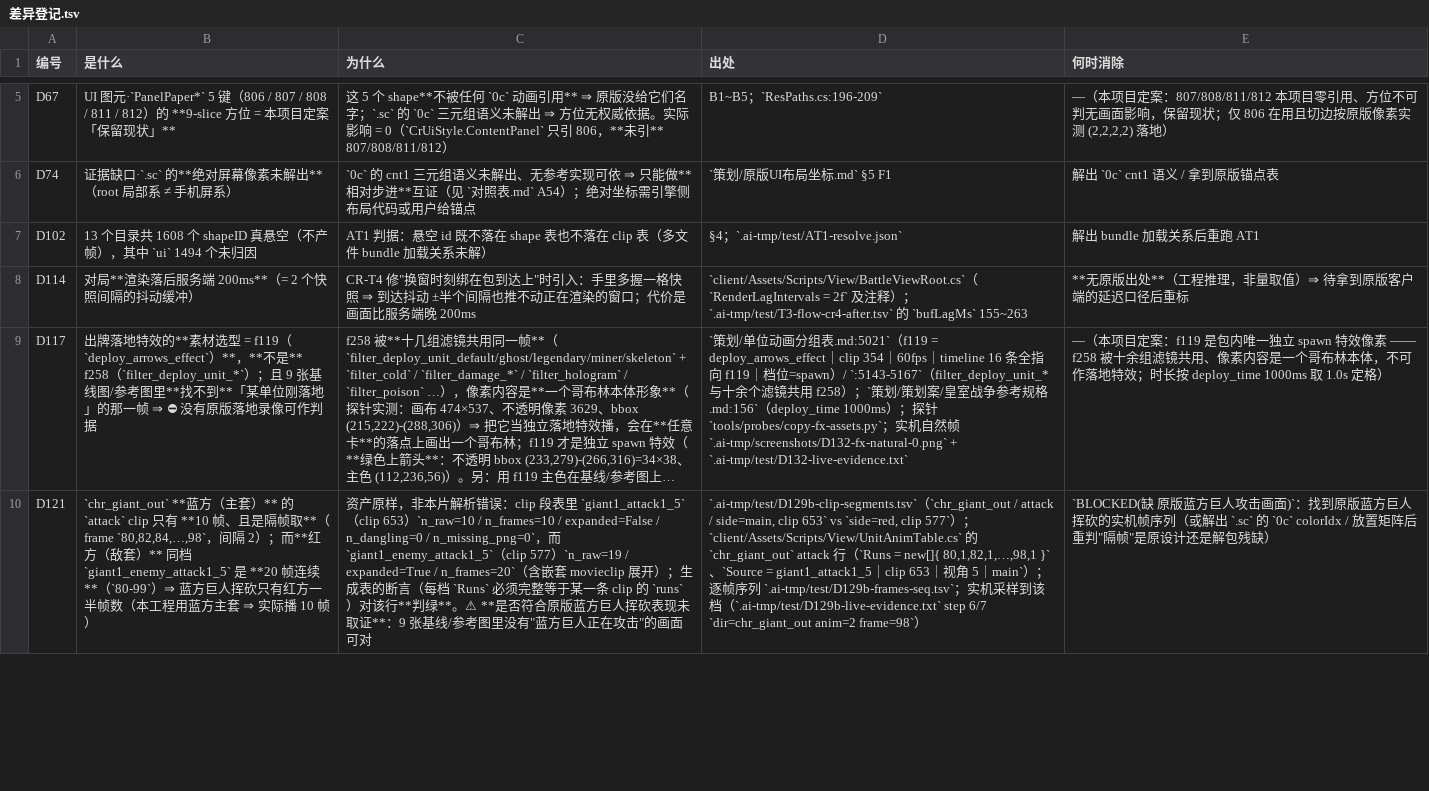
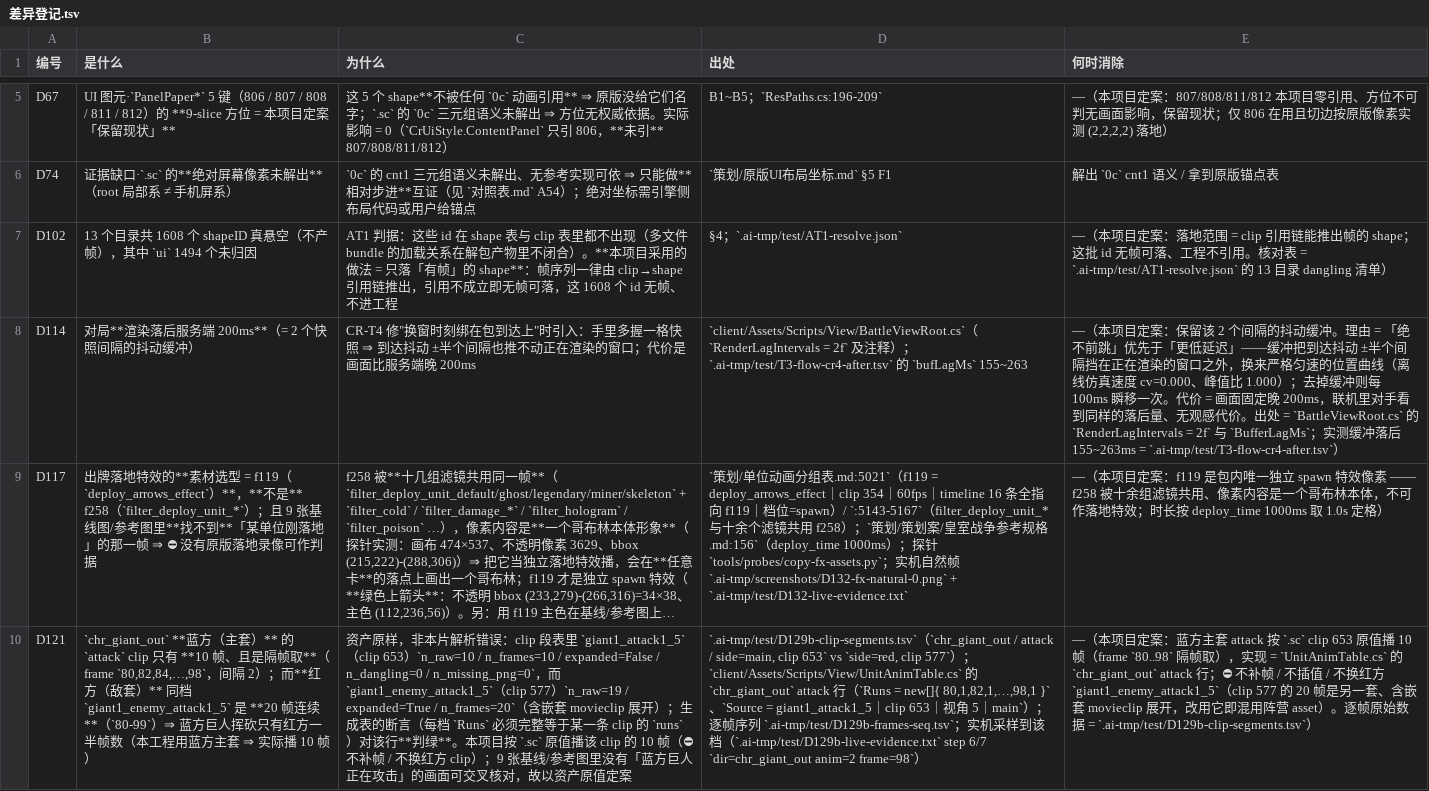
Before and after one commit to qw576483/clover-project-cr, a TSV file: 策划/差异登记.tsv, drawn as a sheet; only a part is shown, gaps mark what is left out; long unchanged cells end in …; the diff covers the shown part only; the diff names each change by its address in the sheet, - before the commit and + after, or states it on an @@ line.

Commit message:
chore(cr): 台账 A 组 9 项收口定案

```diff
--- a/策划/差异登记.tsv
+++ b/策划/差异登记.tsv
-C7 (为什么): AT1 判据：悬空 id 既不落在 shape 表也不落在 clip 表（多文件 bundle 加载关系未解）
+C7 (为什么): AT1 判据：这些 id 在 shape 表与 clip 表里都不出现（多文件 bundle 的加载关系在解包产物里不闭合）。**本项目采用的做法 = 只落「有帧」的 shape**：帧序列一律由 clip→shape 引用链推出，引用不成立即无帧可落，这 1608 个 id 无帧、不进工程
-E7 (何时消除): 解出 bundle 加载关系后重跑 AT1
+E7 (何时消除): —（本项目定案：落地范围 = clip 引用链能推出帧的 shape；这批 id 无帧可落、工程不引用。核对表 = `.ai-tmp/test/AT1-resolve.json` 的 13 目录 dangling 清单）
-E8 (何时消除): **无原版出处**（工程推理，非量取值）⇒ 待拿到原版客户端的延迟口径后重标
+E8 (何时消除): —（本项目定案：保留该 2 个间隔的抖动缓冲。理由 = 「绝不前跳」优先于「更低延迟」——缓冲把到达抖动 ±半个间隔挡在正在渲染的窗口之外，换来严格匀速的位置曲线（离线仿真速度 cv=0.000、峰值比 1.000）；去掉缓冲则每 100ms 瞬移一次。代价 = 画面固定晚 200ms，联机里对手看到同样的落后量、无观感代价。出处 = `BattleViewRoot.cs` 的 `RenderLagIntervals = 2f` 与 `BufferLagMs`；实测缓冲落后 155~263ms = `.ai-tmp/test/T3-flow-cr4-after.tsv`）
-C10 (为什么): …判绿**。⚠ **是否符合原版蓝方巨人挥砍表现未取证**：9 张基线/参考图里没有"蓝方巨人正在攻击"的画面可对
+C10 (为什么): …判绿**。本项目按 `.sc` 原值播该 clip 的 10 帧（⛔ 不补帧 / 不换红方 clip）；9 张基线/参考图里没有「蓝方巨人正在攻击」的画面可交叉核对，故以资产原值定案
-E10 (何时消除): `BLOCKED(缺 原版蓝方巨人攻击画面)`：找到原版蓝方巨人挥砍的实机帧序列（或解出 `.sc` 的 `0c` colorIdx / 放置矩阵后重判"隔帧"是原设计还是解包残缺）
+E10 (何时消除): —（本项目定案：蓝方主套 attack 按 `.sc` clip 653 原值播 10 帧（frame `80..98` 隔帧取），实现 = `UnitAnimTable.cs` 的 `chr_giant_out` attack 行；⛔ 不补帧 / 不插值 / 不换红方 `giant1_enemy_attack1_5`（clip 577 的 20 帧是另一套、含嵌套 movieclip 展开，改用它即混用阵营 asset）。逐帧原始数据 = `.ai-tmp/test/D129b-clip-segments.tsv`）
```
Also changed, not shown: 6 edited cells elsewhere in this file.
